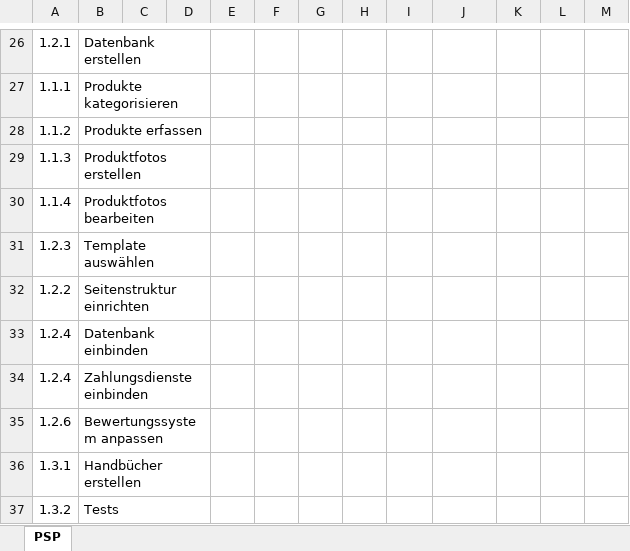
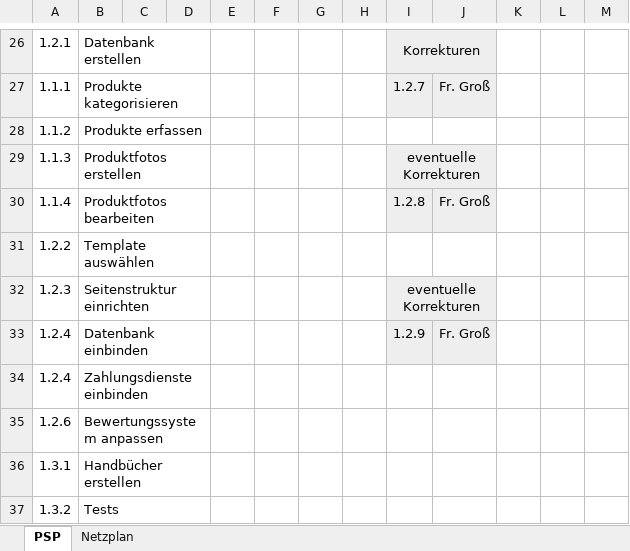
Before and after one commit to SebastianMeisel/QM_PM, an Excel workbook: Übungen/Online_Shop.xlsx, sheet PSP, drawn as a sheet; only a part is shown, gaps mark what is left out; values as stored, in another font and other column widths than the file's, no borders; charts and pictures not drawn; removed rows and columns are numbered as before the commit, all else as after; the diff covers the shown part only; the diff names each change by its address in the sheet, - before the commit and + after, or states it on an @@ line.

Commit message:
Online Shop: PSP und Grundstruktur des Netzplans

```diff
--- a/Übungen/Online_Shop.xlsx (sheet PSP)
+++ b/Übungen/Online_Shop.xlsx (sheet PSP)
+sheet tab: Netzplan
-I26: (empty)
+I26: Korrekturen
-I26:J27 fill: none
+I26:J27 fill: #EEEEEE
+I26:J26 merged
-I27: (empty)
+I27: 1.2.7
-J27: (empty)
+J27: Fr. Groß
-I29: (empty)
+I29: eventuelle Korrekturen
-I29:J30 fill: none
+I29:J30 fill: #EEEEEE
+I29:J29 merged
-I30: (empty)
+I30: 1.2.8
-J30: (empty)
+J30: Fr. Groß
-row 31: 1.2.3 | Template auswählen
-B31: Seitenstruktur einrichten
+B31: Template auswählen
+row 32: 1.2.3 | Seitenstruktur einrichten |  |  |  |  |  |  | eventuelle Korrekturen
-I33: (empty)
+I33: 1.2.9
-I33:J33 fill: none
+I33:J33 fill: #EEEEEE
-J33: (empty)
+J33: Fr. Groß
```
Also changed, not shown: 13 added rows, 13 removed rows, 4 edited cells, cell formats and merged cells elsewhere in this sheet, charts or pictures.
